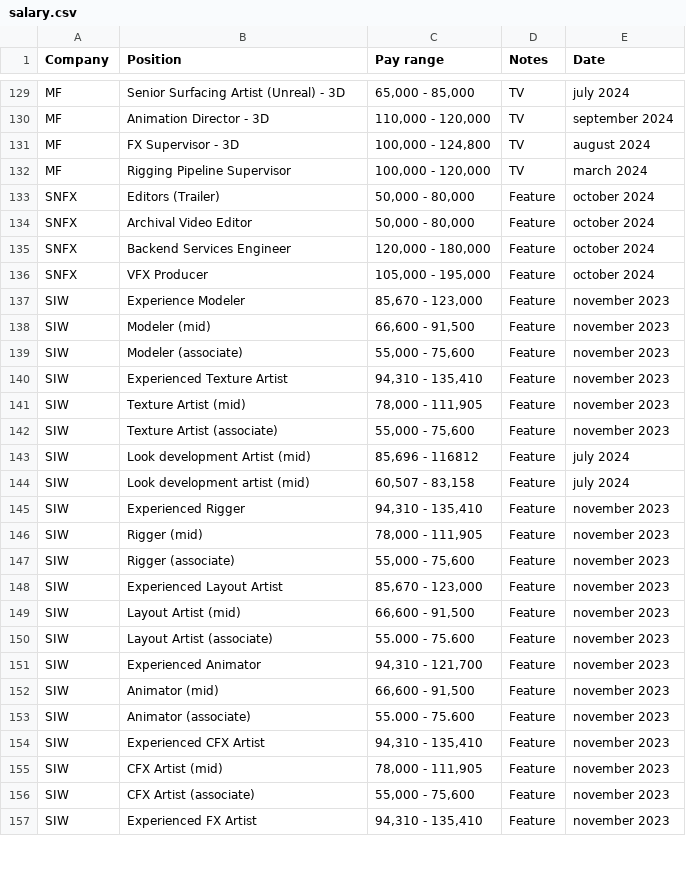
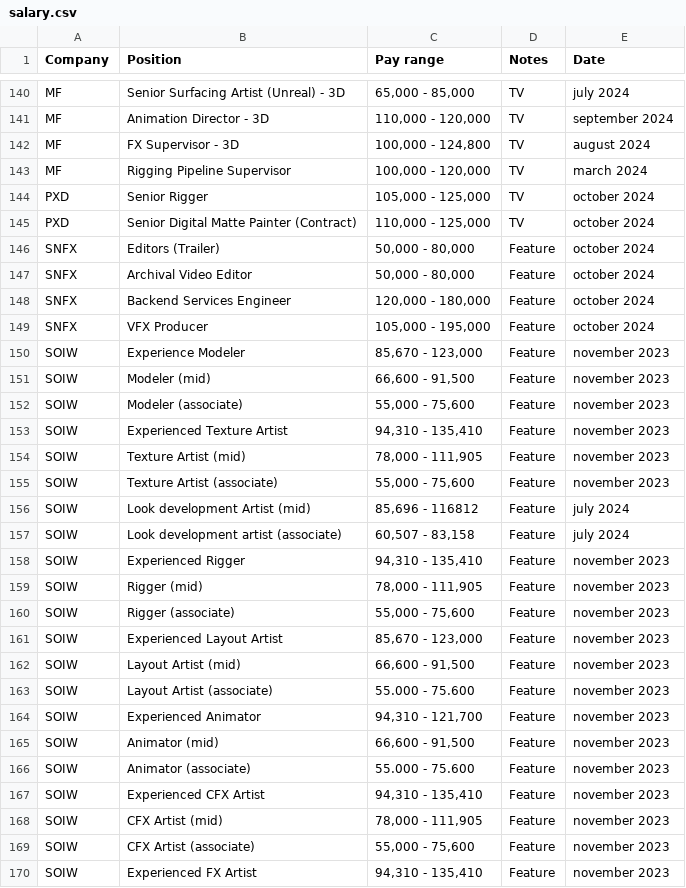
Before and after one commit to ouirich/paycalculator, a CSV file: salary.csv, drawn as a sheet; only a part is shown, gaps mark what is left out; the diff covers the shown part only.

Commit message:
update
readme and salary

```diff
--- a/salary.csv
+++ b/salary.csv
@@ -132,2 +143,4 @@ MF,FX Supervisor - 3D,"100,000 - 124,800",TV,august 2024
 MF,Rigging Pipeline Supervisor,"100,000 - 120,000",TV,march 2024
+PXD,Senior Rigger,"105,000 - 125,000",TV,october 2024
+PXD,Senior Digital Matte Painter (Contract),"110,000 - 125,000",TV,october 2024
 SNFX,Editors (Trailer),"50,000 - 80,000",Feature,october 2024
@@ -136,22 +149,22 @@ SNFX,Backend Services Engineer,"120,000 - 180,000",Feature,october 2024
 SNFX,VFX Producer,"105,000 - 195,000",Feature,october 2024
-SIW,Experience Modeler,"85,670 - 123,000",Feature,november 2023
-SIW,Modeler (mid),"66,600 - 91,500",Feature,november 2023
-SIW,Modeler (associate),"55,000 - 75,600",Feature,november 2023
-SIW,Experienced Texture Artist,"94,310 - 135,410",Feature,november 2023
-SIW,Texture Artist (mid),"78,000 - 111,905",Feature,november 2023
-SIW,Texture Artist (associate),"55,000 - 75,600",Feature,november 2023
-SIW,Look development Artist (mid),"85,696 - 116812",Feature,july 2024
-SIW,Look development artist (mid),"60,507 - 83,158",Feature,july 2024
-SIW,Experienced Rigger,"94,310 - 135,410",Feature,november 2023
-SIW,Rigger (mid),"78,000 - 111,905",Feature,november 2023
-SIW,Rigger (associate),"55,000 - 75,600",Feature,november 2023
-SIW,Experienced Layout Artist,"85,670 - 123,000",Feature,november 2023
-SIW,Layout Artist (mid),"66,600 - 91,500",Feature,november 2023
-SIW,Layout Artist (associate),55.000 - 75.600,Feature,november 2023
-SIW,Experienced Animator,"94,310 - 121,700",Feature,november 2023
-SIW,Animator (mid),"66,600 - 91,500",Feature,november 2023
-SIW,Animator (associate),55.000 - 75.600,Feature,november 2023
-SIW,Experienced CFX Artist,"94,310 - 135,410",Feature,november 2023
-SIW,CFX Artist (mid),"78,000 - 111,905",Feature,november 2023
-SIW,CFX Artist (associate),"55,000 - 75,600",Feature,november 2023
-SIW,Experienced FX Artist,"94,310 - 135,410",Feature,november 2023
+SOIW,Experience Modeler,"85,670 - 123,000",Feature,november 2023
+SOIW,Modeler (mid),"66,600 - 91,500",Feature,november 2023
+SOIW,Modeler (associate),"55,000 - 75,600",Feature,november 2023
+SOIW,Experienced Texture Artist,"94,310 - 135,410",Feature,november 2023
+SOIW,Texture Artist (mid),"78,000 - 111,905",Feature,november 2023
+SOIW,Texture Artist (associate),"55,000 - 75,600",Feature,november 2023
+SOIW,Look development Artist (mid),"85,696 - 116812",Feature,july 2024
+SOIW,Look development artist (associate),"60,507 - 83,158",Feature,july 2024
+SOIW,Experienced Rigger,"94,310 - 135,410",Feature,november 2023
+SOIW,Rigger (mid),"78,000 - 111,905",Feature,november 2023
+SOIW,Rigger (associate),"55,000 - 75,600",Feature,november 2023
+SOIW,Experienced Layout Artist,"85,670 - 123,000",Feature,november 2023
+SOIW,Layout Artist (mid),"66,600 - 91,500",Feature,november 2023
+SOIW,Layout Artist (associate),55.000 - 75.600,Feature,november 2023
+SOIW,Experienced Animator,"94,310 - 121,700",Feature,november 2023
+SOIW,Animator (mid),"66,600 - 91,500",Feature,november 2023
+SOIW,Animator (associate),55.000 - 75.600,Feature,november 2023
+SOIW,Experienced CFX Artist,"94,310 - 135,410",Feature,november 2023
+SOIW,CFX Artist (mid),"78,000 - 111,905",Feature,november 2023
+SOIW,CFX Artist (associate),"55,000 - 75,600",Feature,november 2023
+SOIW,Experienced FX Artist,"94,310 - 135,410",Feature,november 2023
```
Also changed, not shown: 13 added rows and 23 edited cells elsewhere in this file, 4 other files.
